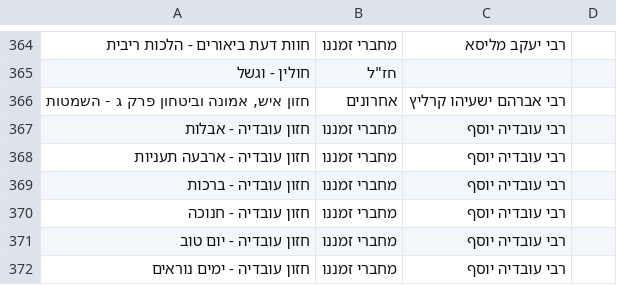
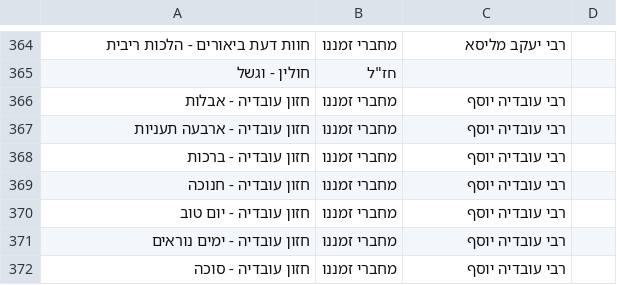
Before and after one commit to YairDaniel11/Otzarya-Unofficial-Books, a CSV file: ספרים/קבצי קישורים וסדר הדורות/דורות.csv, drawn as a sheet; only a part is shown, gaps mark what is left out; the shorter side is filled out with more unchanged rows.

```diff
--- a/ספרים/קבצי קישורים וסדר הדורות/דורות.csv
+++ b/ספרים/קבצי קישורים וסדר הדורות/דורות.csv
@@ -365,3 +365,2 @@
 חולין - וגשל,"חז""ל",,
-"חזון איש, אמונה וביטחון פרק ג - השמטות",אחרונים,רבי אברהם ישעיהו קרליץ,
 חזון עובדיה - אבלות,מחברי זמננו,רבי עובדיה יוסף,
```
Also changed, not shown: 1 other file.
